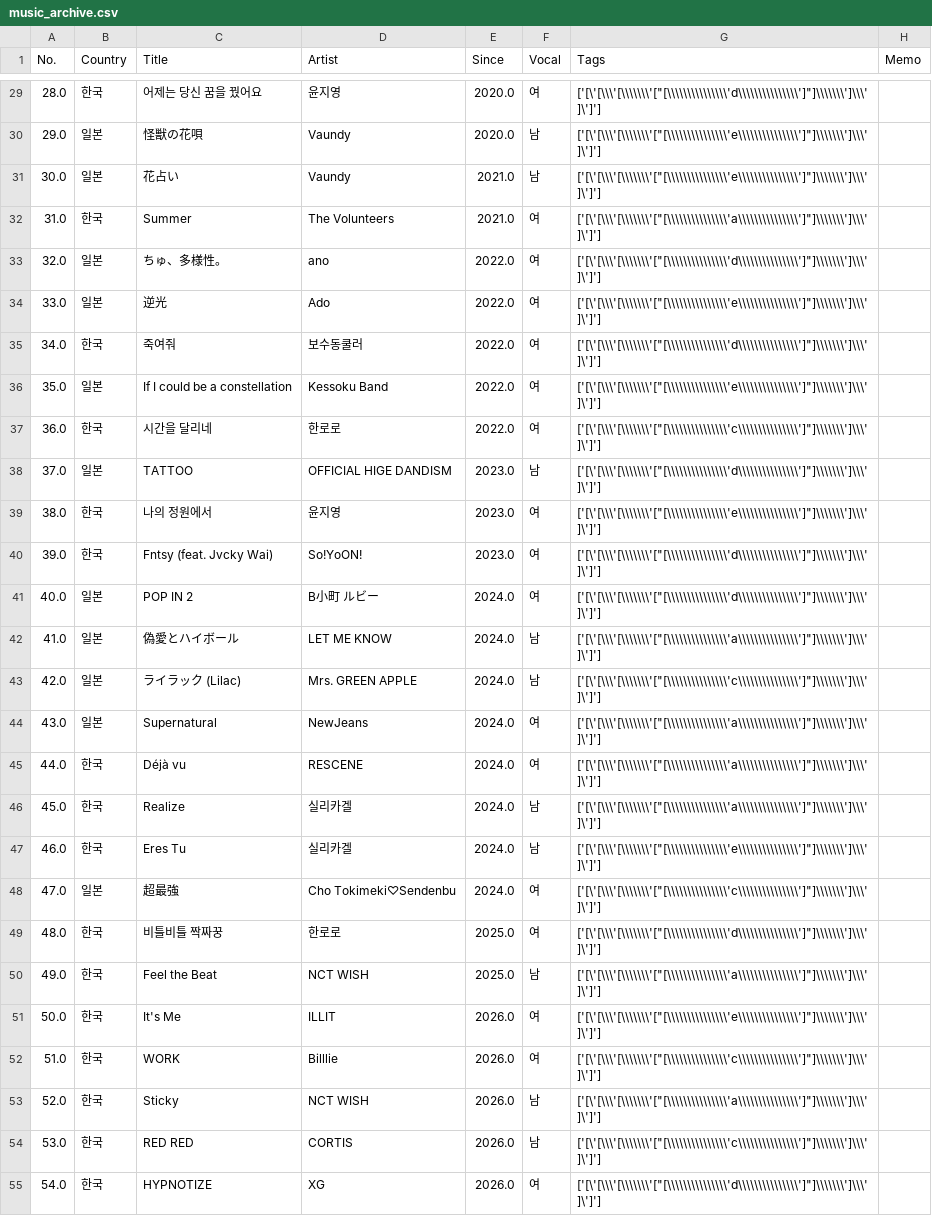
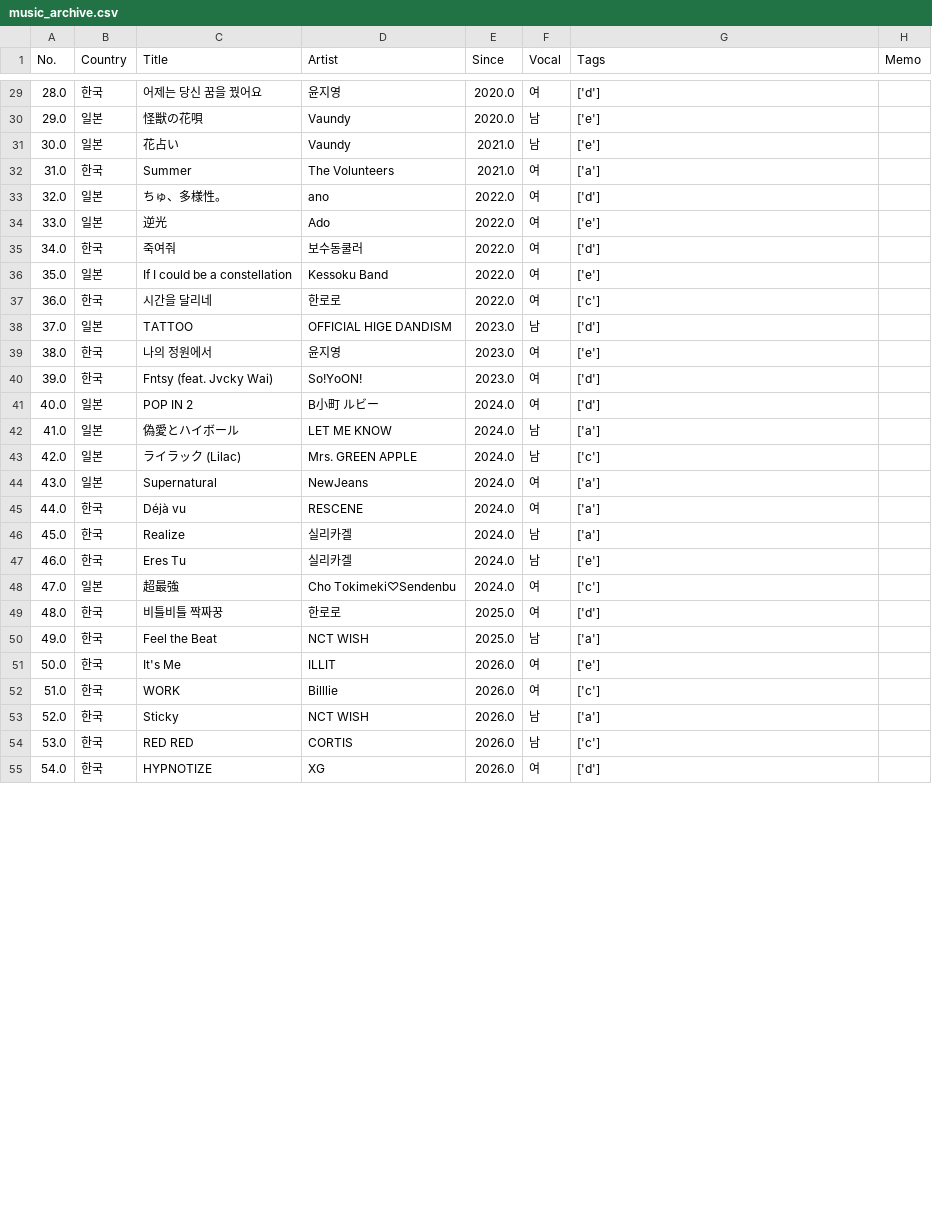
Before and after one commit to che0727/mlops-music-kb, a CSV file: data/music_archive.csv, drawn as a sheet; only a part is shown, gaps mark what is left out; the diff covers the shown part only.

```diff
--- a/data/music_archive.csv
+++ b/data/music_archive.csv
@@ -29,27 +29,27 @@
-28.0,한국,어제는 당신 꿈을 꿨어요,윤지영,2020.0,여,"['[\'[\\\'[\\\\\\\'[""[\\\\\\\\\\\\\\\'d\\\\\\\\\\\\\\\']""]\\\\\\\']\\\']\']']",
-29.0,일본,怪獣の花唄,Vaundy,2020.0,남,"['[\'[\\\'[\\\\\\\'[""[\\\\\\\\\\\\\\\'e\\\\\\\\\\\\\\\']""]\\\\\\\']\\\']\']']",
-30.0,일본,花占い,Vaundy,2021.0,남,"['[\'[\\\'[\\\\\\\'[""[\\\\\\\\\\\\\\\'e\\\\\\\\\\\\\\\']""]\\\\\\\']\\\']\']']",
-31.0,한국,Summer,The Volunteers,2021.0,여,"['[\'[\\\'[\\\\\\\'[""[\\\\\\\\\\\\\\\'a\\\\\\\\\\\\\\\']""]\\\\\\\']\\\']\']']",
-32.0,일본,ちゅ、多様性。,ano,2022.0,여,"['[\'[\\\'[\\\\\\\'[""[\\\\\\\\\\\\\\\'d\\\\\\\\\\\\\\\']""]\\\\\\\']\\\']\']']",
-33.0,일본,逆光,Ado,2022.0,여,"['[\'[\\\'[\\\\\\\'[""[\\\\\\\\\\\\\\\'e\\\\\\\\\\\\\\\']""]\\\\\\\']\\\']\']']",
-34.0,한국,죽여줘,보수동쿨러,2022.0,여,"['[\'[\\\'[\\\\\\\'[""[\\\\\\\\\\\\\\\'d\\\\\\\\\\\\\\\']""]\\\\\\\']\\\']\']']",
-35.0,일본,If I could be a constellation,Kessoku Band,2022.0,여,"['[\'[\\\'[\\\\\\\'[""[\\\\\\\\\\\\\\\'e\\\\\\\\\\\\\\\']""]\\\\\\\']\\\']\']']",
-36.0,한국,시간을 달리네,한로로,2022.0,여,"['[\'[\\\'[\\\\\\\'[""[\\\\\\\\\\\\\\\'c\\\\\\\\\\\\\\\']""]\\\\\\\']\\\']\']']",
-37.0,일본,TATTOO,OFFICIAL HIGE DANDISM,2023.0,남,"['[\'[\\\'[\\\\\\\'[""[\\\\\\\\\\\\\\\'d\\\\\\\\\\\\\\\']""]\\\\\\\']\\\']\']']",
-38.0,한국,나의 정원에서,윤지영,2023.0,여,"['[\'[\\\'[\\\\\\\'[""[\\\\\\\\\\\\\\\'e\\\\\\\\\\\\\\\']""]\\\\\\\']\\\']\']']",
-39.0,한국,Fntsy (feat. Jvcky Wai),So!YoON!,2023.0,여,"['[\'[\\\'[\\\\\\\'[""[\\\\\\\\\\\\\\\'d\\\\\\\\\\\\\\\']""]\\\\\\\']\\\']\']']",
-40.0,일본,POP IN 2,B小町 ルビー,2024.0,여,"['[\'[\\\'[\\\\\\\'[""[\\\\\\\\\\\\\\\'d\\\\\\\\\\\\\\\']""]\\\\\\\']\\\']\']']",
-41.0,일본,偽愛とハイボール,LET ME KNOW,2024.0,남,"['[\'[\\\'[\\\\\\\'[""[\\\\\\\\\\\\\\\'a\\\\\\\\\\\\\\\']""]\\\\\\\']\\\']\']']",
-42.0,일본,ライラック (Lilac),Mrs. GREEN APPLE,2024.0,남,"['[\'[\\\'[\\\\\\\'[""[\\\\\\\\\\\\\\\'c\\\\\\\\\\\\\\\']""]\\\\\\\']\\\']\']']",
-43.0,일본,Supernatural,NewJeans,2024.0,여,"['[\'[\\\'[\\\\\\\'[""[\\\\\\\\\\\\\\\'a\\\\\\\\\\\\\\\']""]\\\\\\\']\\\']\']']",
-44.0,한국,Déjà vu,RESCENE,2024.0,여,"['[\'[\\\'[\\\\\\\'[""[\\\\\\\\\\\\\\\'a\\\\\\\\\\\\\\\']""]\\\\\\\']\\\']\']']",
-45.0,한국,Realize,실리카겔,2024.0,남,"['[\'[\\\'[\\\\\\\'[""[\\\\\\\\\\\\\\\'a\\\\\\\\\\\\\\\']""]\\\\\\\']\\\']\']']",
-46.0,한국,Eres Tu,실리카겔,2024.0,남,"['[\'[\\\'[\\\\\\\'[""[\\\\\\\\\\\\\\\'e\\\\\\\\\\\\\\\']""]\\\\\\\']\\\']\']']",
-47.0,일본,超最強,Cho Tokimeki♡Sendenbu,2024.0,여,"['[\'[\\\'[\\\\\\\'[""[\\\\\\\\\\\\\\\'c\\\\\\\\\\\\\\\']""]\\\\\\\']\\\']\']']",
-48.0,한국,비틀비틀 짝짜꿍,한로로,2025.0,여,"['[\'[\\\'[\\\\\\\'[""[\\\\\\\\\\\\\\\'d\\\\\\\\\\\\\\\']""]\\\\\\\']\\\']\']']",
-49.0,한국,Feel the Beat,NCT WISH,2025.0,남,"['[\'[\\\'[\\\\\\\'[""[\\\\\\\\\\\\\\\'a\\\\\\\\\\\\\\\']""]\\\\\\\']\\\']\']']",
-50.0,한국,It's Me,ILLIT,2026.0,여,"['[\'[\\\'[\\\\\\\'[""[\\\\\\\\\\\\\\\'e\\\\\\\\\\\\\\\']""]\\\\\\\']\\\']\']']",
-51.0,한국,WORK,Billlie,2026.0,여,"['[\'[\\\'[\\\\\\\'[""[\\\\\\\\\\\\\\\'c\\\\\\\\\\\\\\\']""]\\\\\\\']\\\']\']']",
-52.0,한국,Sticky,NCT WISH,2026.0,남,"['[\'[\\\'[\\\\\\\'[""[\\\\\\\\\\\\\\\'a\\\\\\\\\\\\\\\']""]\\\\\\\']\\\']\']']",
-53.0,한국,RED RED,CORTIS,2026.0,남,"['[\'[\\\'[\\\\\\\'[""[\\\\\\\\\\\\\\\'c\\\\\\\\\\\\\\\']""]\\\\\\\']\\\']\']']",
-54.0,한국,HYPNOTIZE,XG,2026.0,여,"['[\'[\\\'[\\\\\\\'[""[\\\\\\\\\\\\\\\'d\\\\\\\\\\\\\\\']""]\\\\\\\']\\\']\']']",
+28.0,한국,어제는 당신 꿈을 꿨어요,윤지영,2020.0,여,['d'],
+29.0,일본,怪獣の花唄,Vaundy,2020.0,남,['e'],
+30.0,일본,花占い,Vaundy,2021.0,남,['e'],
+31.0,한국,Summer,The Volunteers,2021.0,여,['a'],
+32.0,일본,ちゅ、多様性。,ano,2022.0,여,['d'],
+33.0,일본,逆光,Ado,2022.0,여,['e'],
+34.0,한국,죽여줘,보수동쿨러,2022.0,여,['d'],
+35.0,일본,If I could be a constellation,Kessoku Band,2022.0,여,['e'],
+36.0,한국,시간을 달리네,한로로,2022.0,여,['c'],
+37.0,일본,TATTOO,OFFICIAL HIGE DANDISM,2023.0,남,['d'],
+38.0,한국,나의 정원에서,윤지영,2023.0,여,['e'],
+39.0,한국,Fntsy (feat. Jvcky Wai),So!YoON!,2023.0,여,['d'],
+40.0,일본,POP IN 2,B小町 ルビー,2024.0,여,['d'],
+41.0,일본,偽愛とハイボール,LET ME KNOW,2024.0,남,['a'],
+42.0,일본,ライラック (Lilac),Mrs. GREEN APPLE,2024.0,남,['c'],
+43.0,일본,Supernatural,NewJeans,2024.0,여,['a'],
+44.0,한국,Déjà vu,RESCENE,2024.0,여,['a'],
+45.0,한국,Realize,실리카겔,2024.0,남,['a'],
+46.0,한국,Eres Tu,실리카겔,2024.0,남,['e'],
+47.0,일본,超最強,Cho Tokimeki♡Sendenbu,2024.0,여,['c'],
+48.0,한국,비틀비틀 짝짜꿍,한로로,2025.0,여,['d'],
+49.0,한국,Feel the Beat,NCT WISH,2025.0,남,['a'],
+50.0,한국,It's Me,ILLIT,2026.0,여,['e'],
+51.0,한국,WORK,Billlie,2026.0,여,['c'],
+52.0,한국,Sticky,NCT WISH,2026.0,남,['a'],
+53.0,한국,RED RED,CORTIS,2026.0,남,['c'],
+54.0,한국,HYPNOTIZE,XG,2026.0,여,['d'],
```
Also changed, not shown: 33 edited cells elsewhere in this file, 4 other files.
